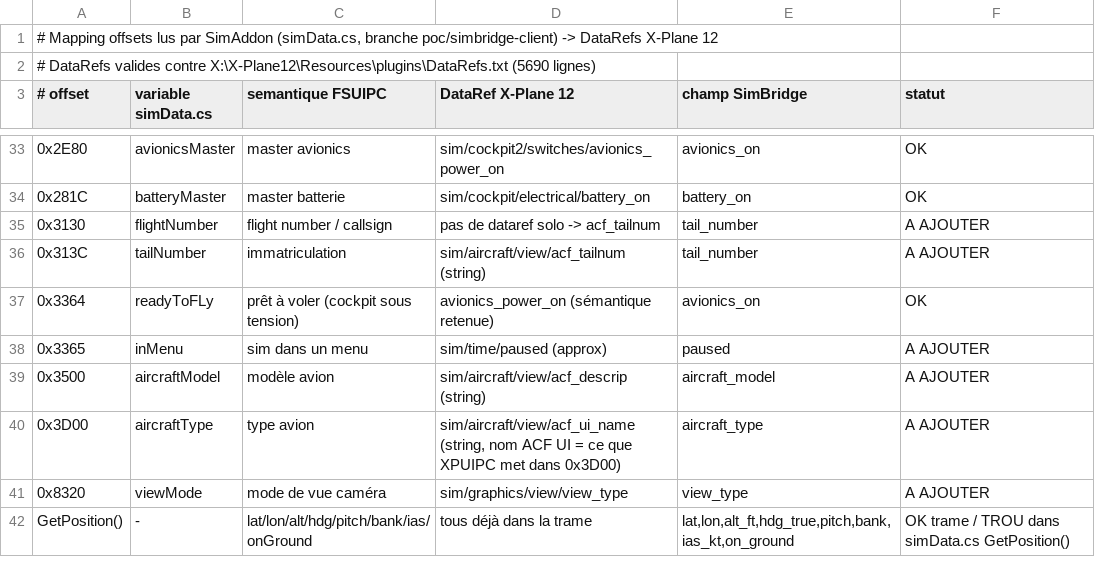
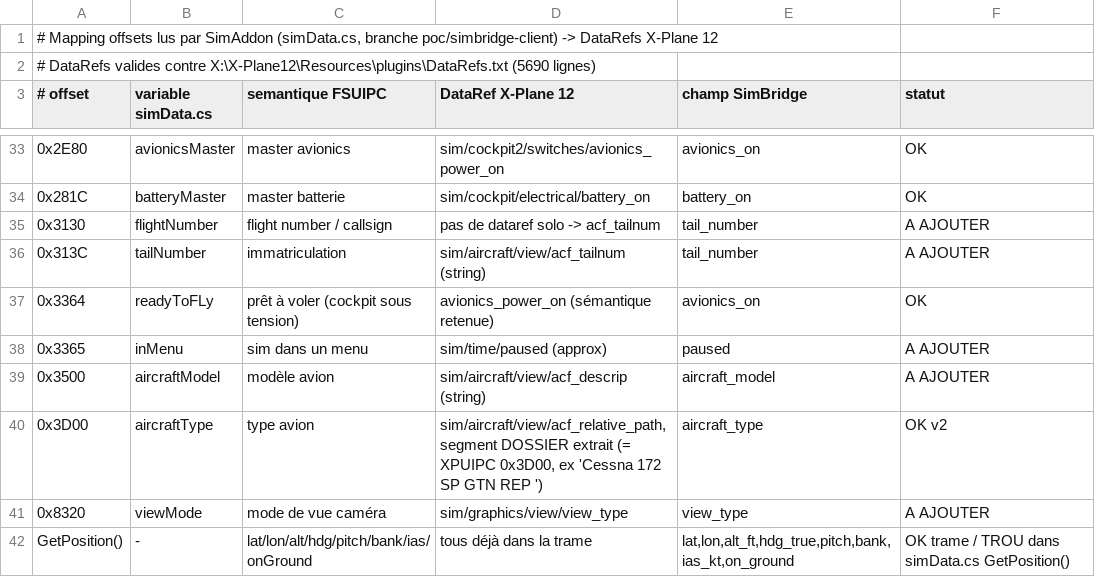
Before and after one commit to Skall34/simweb, a TSV file: simbridge/offsets/simaddon-offsets-mapping.tsv, drawn as a sheet; only a part is shown, gaps mark what is left out.

Commit message:
PoC SimBridge : aircraft_type = nom du DOSSIER acf (pas le fichier) — colle a XPUIPC 0x3D00
'.../Cessna 172 SP GTN REP /Cessna_172SP.acf' -> 'Cessna 172 SP GTN REP ' (espace final
conserve), exactement comme XPUIPC, donc les cles planesdb.json re-matchent sans rien
refaire. 121/121 tests.

Generated by Mistral Vibe.
Co-Authored-By: Mistral Vibe <vibe@mistral.ai>

```diff
--- a/simbridge/offsets/simaddon-offsets-mapping.tsv
+++ b/simbridge/offsets/simaddon-offsets-mapping.tsv
@@ -39,3 +39,3 @@
 0x3500	aircraftModel	modèle avion	sim/aircraft/view/acf_descrip (string)	aircraft_model	A AJOUTER
-0x3D00	aircraftType	type avion	sim/aircraft/view/acf_ui_name (string, nom ACF UI = ce que XPUIPC met dans 0x3D00)	aircraft_type	A AJOUTER
+0x3D00	aircraftType	type avion	sim/aircraft/view/acf_relative_path, segment DOSSIER extrait (= XPUIPC 0x3D00, ex 'Cessna 172 SP GTN REP ')	aircraft_type	OK v2
 0x8320	viewMode	mode de vue caméra	sim/graphics/view/view_type	view_type	A AJOUTER
```
Also changed, not shown: 3 other files.
